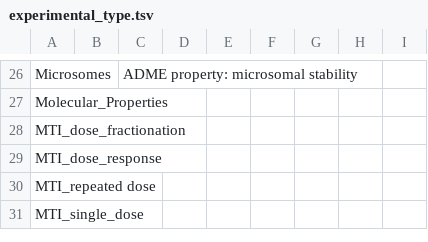
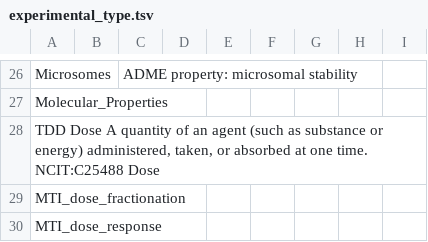
Before and after one commit to IMI-COMBINE/template2graphs, a TSV file: data/experimental_type.tsv, drawn as a sheet; only a part is shown, gaps mark what is left out; the shorter side is filled out with more unchanged rows; the diff names each change by its address in the sheet, - before the commit and + after, or states it on an @@ line.

```diff
--- a/data/experimental_type.tsv
+++ b/data/experimental_type.tsv
+row 28: TDD Dose A quantity of an agent (such as substance or energy) administered, taken, or absorbed at one time. NCIT:C25488 Dose
```
Also changed, not shown: 6 other files.
